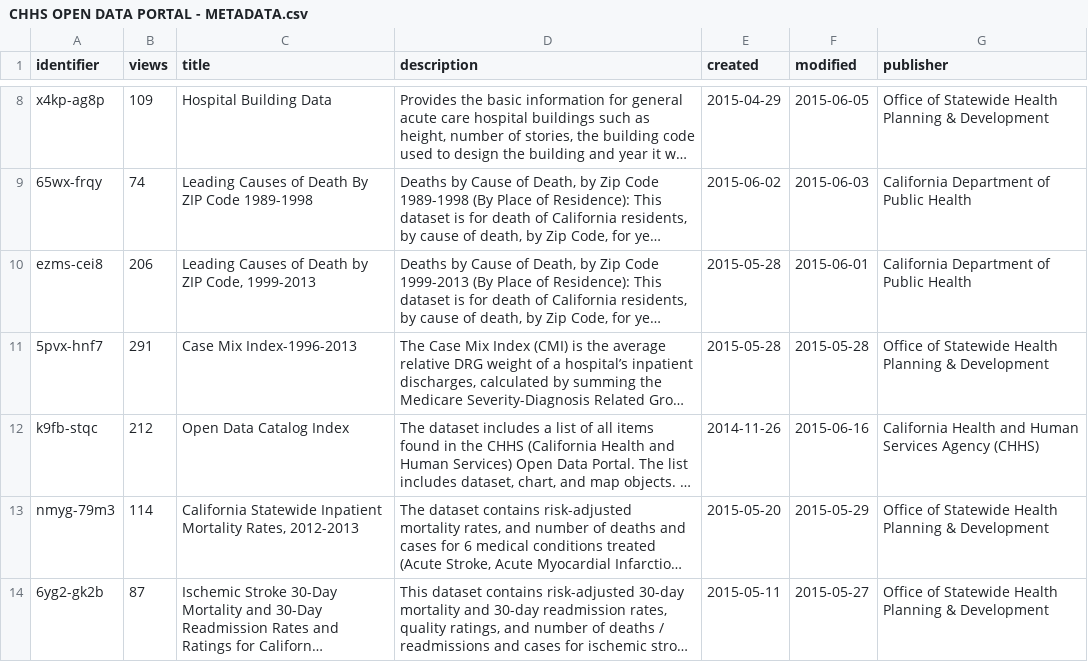
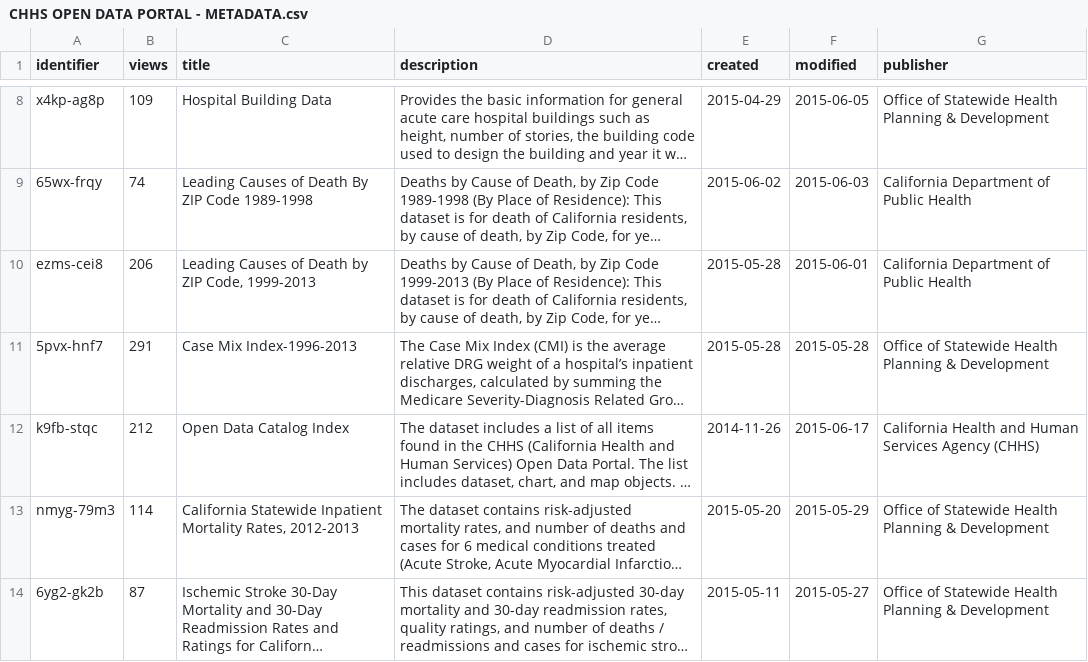
Before and after one commit to josephlei/socrata-meta, a CSV file: CHHS OPEN DATA PORTAL - METADATA.csv, drawn as a sheet; only a part is shown, gaps mark what is left out; long unchanged cells end in …; the diff names each change by its address in the sheet, - before the commit and + after, or states it on an @@ line.

```diff
--- a/CHHS OPEN DATA PORTAL - METADATA.csv
+++ b/CHHS OPEN DATA PORTAL - METADATA.csv
-F12 (modified): 2015-06-16
+F12 (modified): 2015-06-17
```
Also changed, not shown: 1 other file.
